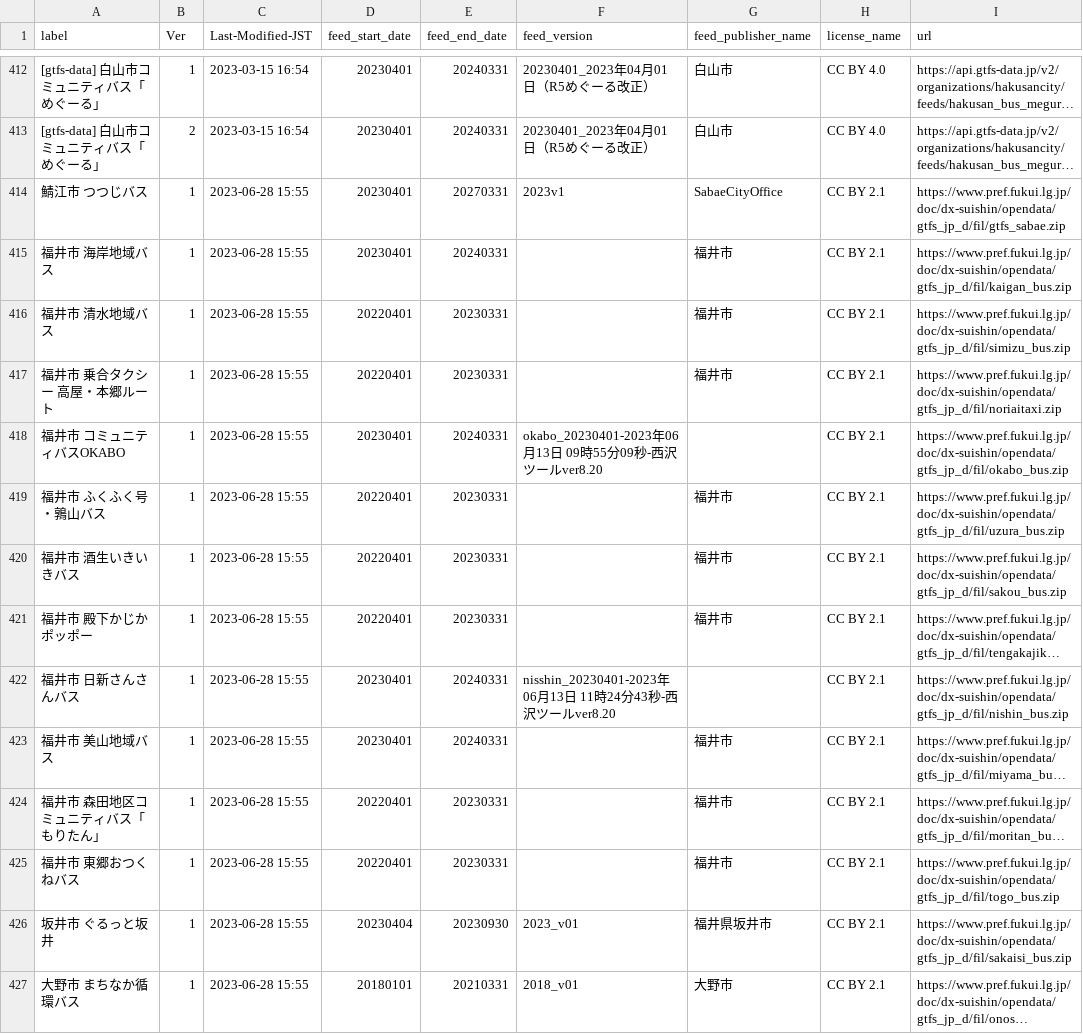
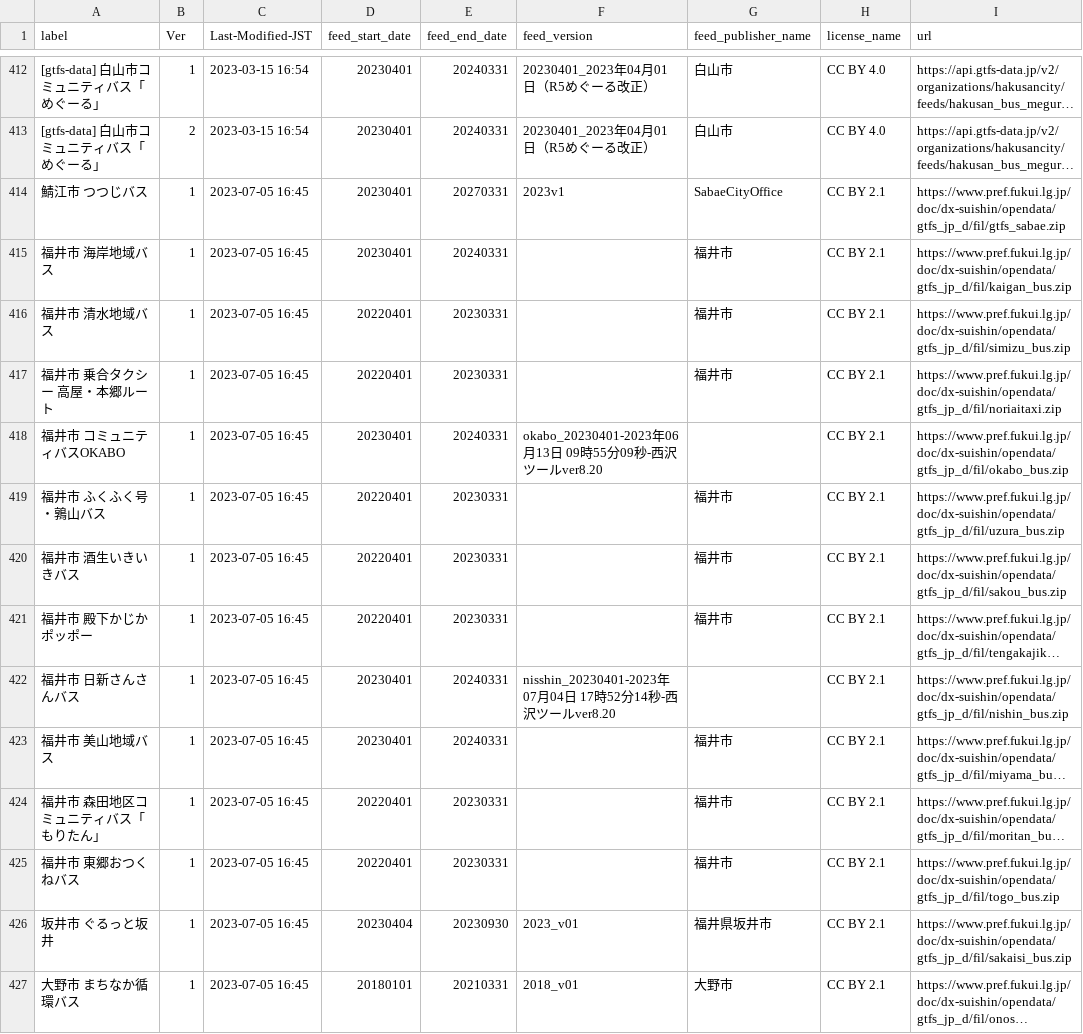
Before and after one commit to tshimada291/gtfs-jp-list-datecheck, a CSV file: GTFS_fixedURL_LastModified.csv, drawn as a sheet; only a part is shown, gaps mark what is left out; long unchanged cells end in …; the diff covers the shown part only; the diff names each change by its address in the sheet, - before the commit and + after, or states it on an @@ line.

Commit message:
Update csv file

```diff
--- a/GTFS_fixedURL_LastModified.csv
+++ b/GTFS_fixedURL_LastModified.csv
-C414:C427 (Last-Modified-JST): 2023-06-28 15:55
+C414:C427 (Last-Modified-JST): 2023-07-05 16:45
-F422 (feed_version): nisshin_20230401-2023年06月13日 11時24分43秒-…
+F422 (feed_version): nisshin_20230401-2023年07月04日 17時52分14秒-…
```
Also changed, not shown: 68 edited cells elsewhere in this file.
